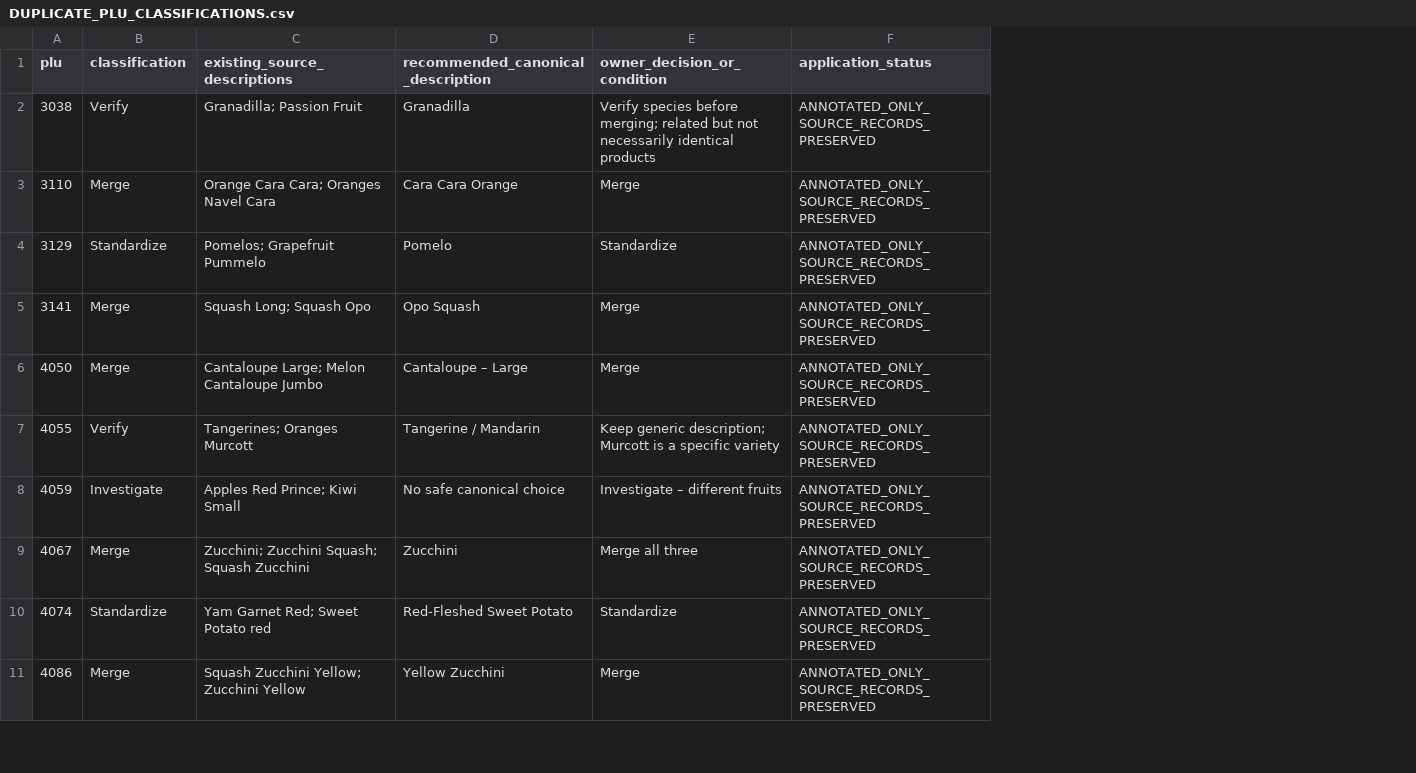
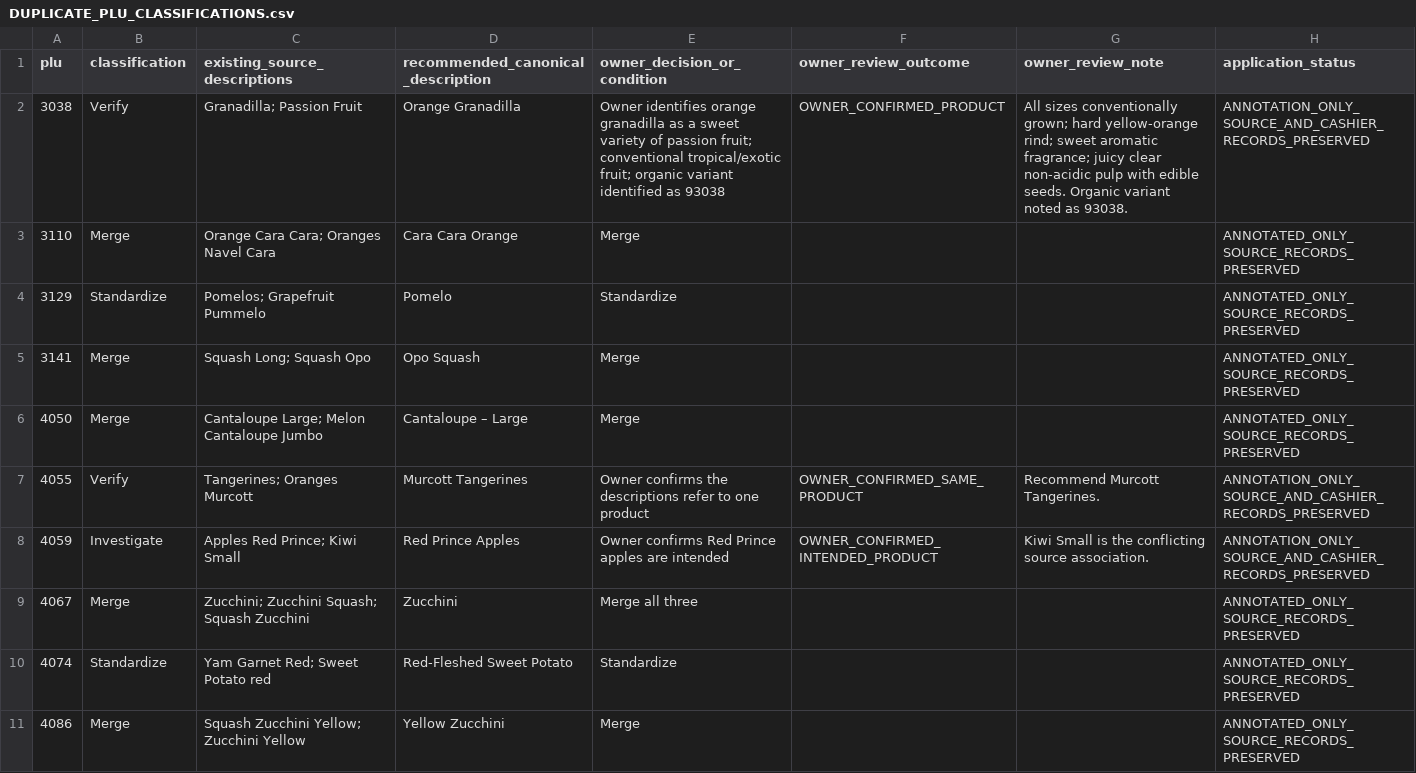
Before and after one commit to smokydastona/produce-plu-code-book, a CSV file: current/review-booklets/DUPLICATE_PLU_CLASSIFICATIONS.csv, drawn as a sheet; only a part is shown; addresses are those after the commit; the diff covers the shown part only; the diff names each change by its address in the sheet, - before the commit and + after, or states it on an @@ line.

```diff
--- a/current/review-booklets/DUPLICATE_PLU_CLASSIFICATIONS.csv
+++ b/current/review-booklets/DUPLICATE_PLU_CLASSIFICATIONS.csv
+column F (owner_review_outcome), rows 2-8: OWNER_CONFIRMED_PRODUCT |  |  |  |  | OWNER_CONFIRMED_SAME_PRODUCT | OWNER_CONFIRMED_INTENDED_PRODUCT
+column G (owner_review_note), rows 2-8: All sizes conventionally grown; hard yellow-orange rind; sweet aromatic fragrance; juicy clear non-acidic pulp with edible seeds. Organic variant noted as 93038. |  |  |  |  | Recommend Murcott Tangerines. | Kiwi Small is the conflicting source association.
-D2: Granadilla
+D2: Orange Granadilla
-E2 (owner_decision_or_condition): Verify species before merging; related but not necessarily identical products
+E2 (owner_decision_or_condition): Owner identifies orange granadilla as a sweet variety of passion fruit; conventional tropical/exotic fruit; organic variant identified as 93038
-H2 (application_status): ANNOTATED_ONLY_SOURCE_RECORDS_PRESERVED
+H2 (application_status): ANNOTATION_ONLY_SOURCE_AND_CASHIER_RECORDS_PRESERVED
-D7: Tangerine / Mandarin
+D7: Murcott Tangerines
-E7 (owner_decision_or_condition): Keep generic description; Murcott is a specific variety
+E7 (owner_decision_or_condition): Owner confirms the descriptions refer to one product
-H7:H8 (application_status): ANNOTATED_ONLY_SOURCE_RECORDS_PRESERVED
+H7:H8 (application_status): ANNOTATION_ONLY_SOURCE_AND_CASHIER_RECORDS_PRESERVED
-D8: No safe canonical choice
+D8: Red Prince Apples
-E8 (owner_decision_or_condition): Investigate – different fruits
+E8 (owner_decision_or_condition): Owner confirms Red Prince apples are intended
```
Also changed, not shown: 23 edited cells elsewhere in this file, current/review/till-binder-supplier-photos-final/DUPLICATE_PLU_CLASSIFICATIONS.csv, current/review/till-binder-supplier-photos-final/booklets/DUPLICATE_PLU_CLASSIFICATIONS.csv, 6 other files.
